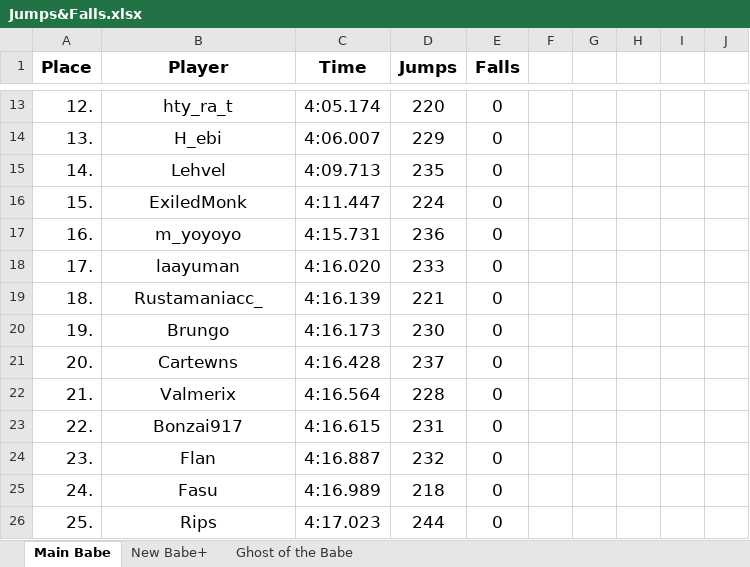
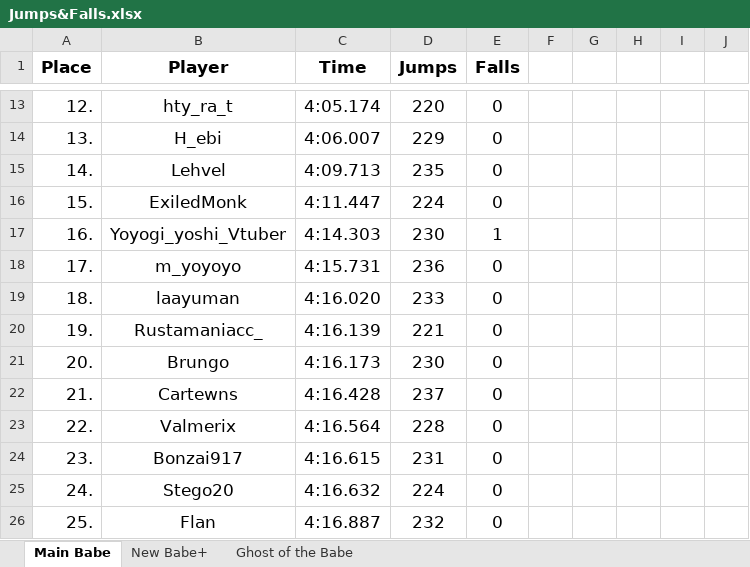
Before and after one commit to Rifre1/Jump-King-Statistics, an Excel workbook: Top100 Jumps&Falls/Jumps&Falls.xlsx, sheet Main Babe, drawn as a sheet; only a part is shown, gaps mark what is left out; values as stored, in another font and other column widths than the file's, no borders; the diff covers the shown part only; the diff names each change by its address in the sheet, - before the commit and + after, or states it on an @@ line.

Commit message:
18th April, 2024

```diff
--- a/Top100 Jumps&Falls/Jumps&Falls.xlsx (sheet Main Babe)
+++ b/Top100 Jumps&Falls/Jumps&Falls.xlsx (sheet Main Babe)
-B17 (Player): m_yoyoyo
+B17 (Player): Yoyogi_yoshi_Vtuber
-C17 (Time): 4:15.731
+C17 (Time): 4:14.303
-D17 (Jumps): 236
+D17 (Jumps): 230
-E17 (Falls): 0
+E17 (Falls): 1
-B18 (Player): laayuman
+B18 (Player): m_yoyoyo
-C18 (Time): 4:16.020
+C18 (Time): 4:15.731
-D18 (Jumps): 233
+D18 (Jumps): 236
-B19 (Player): Rustamaniacc_
+B19 (Player): laayuman
-C19 (Time): 4:16.139
+C19 (Time): 4:16.020
-D19 (Jumps): 221
+D19 (Jumps): 233
-B20 (Player): Brungo
+B20 (Player): Rustamaniacc_
-C20 (Time): 4:16.173
+C20 (Time): 4:16.139
-D20 (Jumps): 230
+D20 (Jumps): 221
-B21 (Player): Cartewns
+B21 (Player): Brungo
-C21 (Time): 4:16.428
+C21 (Time): 4:16.173
-D21 (Jumps): 237
+D21 (Jumps): 230
-B22 (Player): Valmerix
+B22 (Player): Cartewns
-C22 (Time): 4:16.564
+C22 (Time): 4:16.428
-D22 (Jumps): 228
+D22 (Jumps): 237
-B23 (Player): Bonzai917
+B23 (Player): Valmerix
-C23 (Time): 4:16.615
+C23 (Time): 4:16.564
-D23 (Jumps): 231
+D23 (Jumps): 228
-B24 (Player): Flan
+B24 (Player): Bonzai917
-C24 (Time): 4:16.887
+C24 (Time): 4:16.615
-D24 (Jumps): 232
+D24 (Jumps): 231
-B25 (Player): Fasu
+B25 (Player): Stego20
-C25 (Time): 4:16.989
+C25 (Time): 4:16.632
-D25 (Jumps): 218
+D25 (Jumps): 224
-B26 (Player): Rips
+B26 (Player): Flan
-C26 (Time): 4:17.023
+C26 (Time): 4:16.887
-D26 (Jumps): 244
+D26 (Jumps): 232
```
Also changed, not shown: 40 edited cells and cell formats elsewhere in this sheet, sheet Ghost of the Babe.
